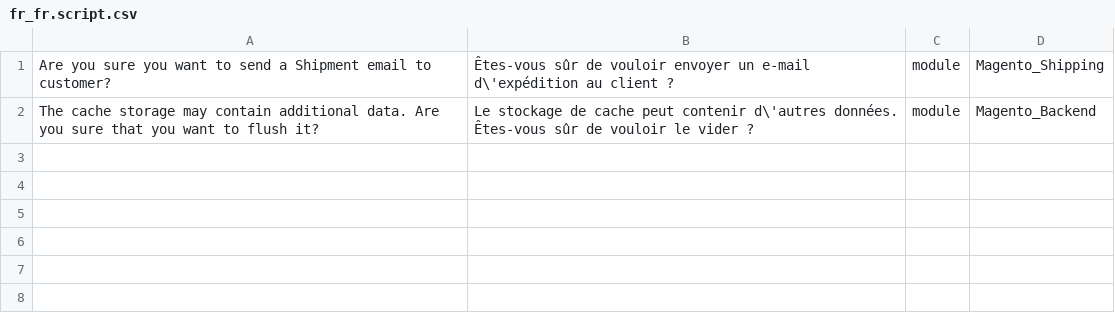
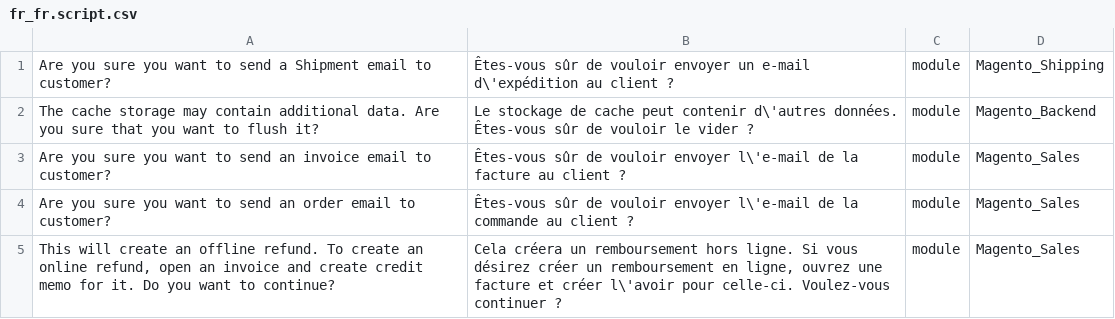
Before and after one commit to lalbert/magento2-fr_fr, a CSV file: fr_fr.script.csv, drawn as a sheet.

Commit message:
Echappement des apostrophes pour les scripts - fix #84

```diff
--- a/fr_fr.script.csv
+++ b/fr_fr.script.csv
@@ -2 +2,4 @@ Are you sure you want to send a Shipment email to customer?,Êtes-vous sûr de v
 The cache storage may contain additional data. Are you sure that you want to flush it?,Le stockage de cache peut contenir d\'autres données. Êtes-vous sûr de vouloir le vider ?,module,Magento_Backend
+Are you sure you want to send an invoice email to customer?,Êtes-vous sûr de vouloir envoyer l\'e-mail de la facture au client ?,module,Magento_Sales
+Are you sure you want to send an order email to customer?,Êtes-vous sûr de vouloir envoyer l\'e-mail de la commande au client ?,module,Magento_Sales
+"This will create an offline refund. To create an online refund, open an invoice and create credit memo for it. Do you want to continue?","Cela créera un remboursement hors ligne. Si vous désirez créer un remboursement en ligne, ouvrez une facture et créer l\'avoir pour celle-ci. Voulez-vous continuer ?",module,Magento_Sales
```
